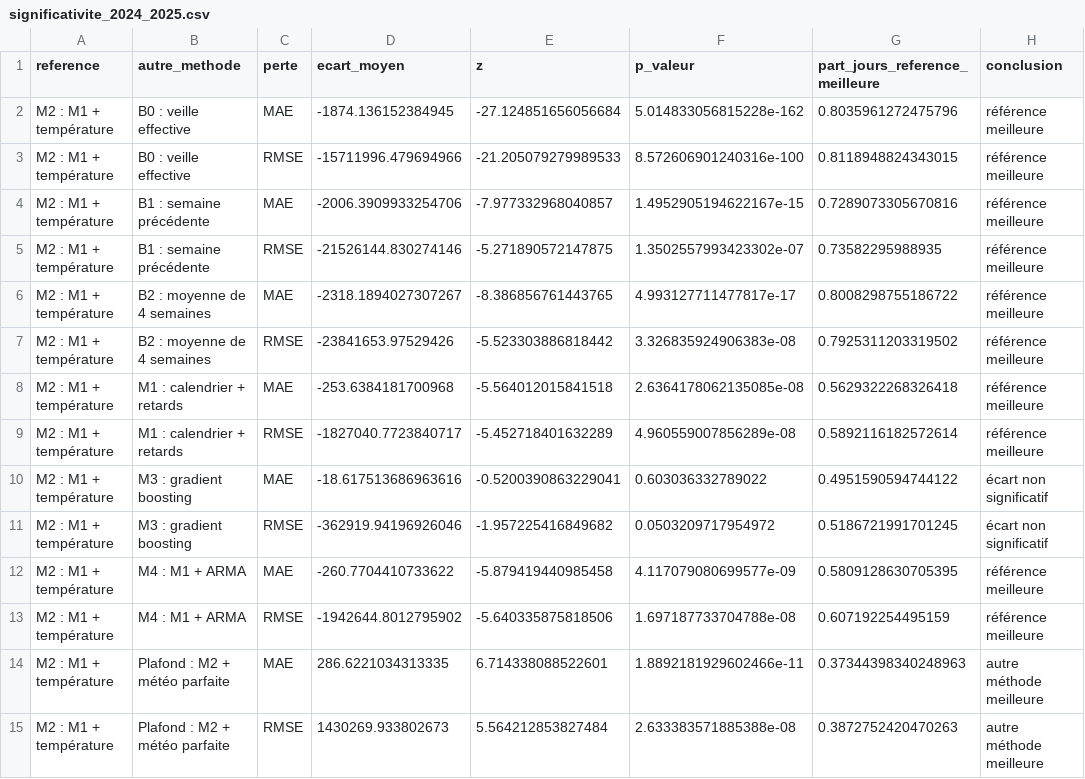
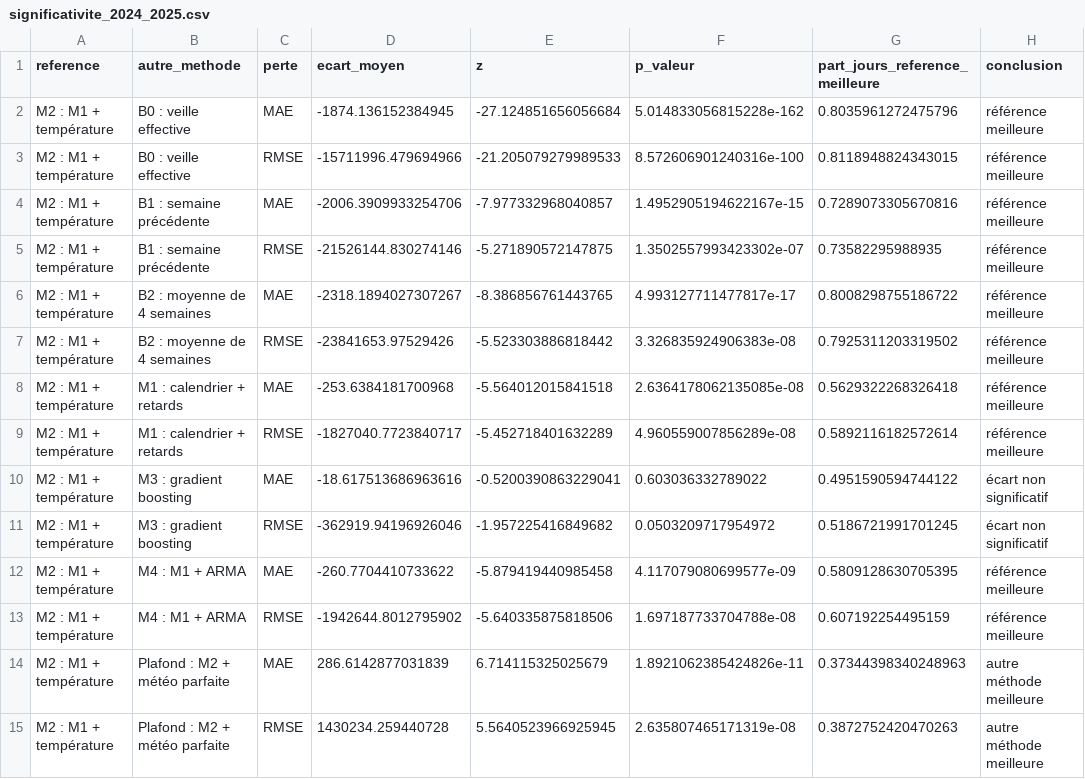
Before and after one commit to MarteOued/Projet-series-temporelles, a CSV file: data/resultats/significativite_2024_2025.csv, drawn as a sheet.

```diff
--- a/data/resultats/significativite_2024_2025.csv
+++ b/data/resultats/significativite_2024_2025.csv
@@ -13,3 +13,3 @@ M2 : M1 + température,M4 : M1 + ARMA,MAE,-260.7704410733622,-5.879419440985458,
 M2 : M1 + température,M4 : M1 + ARMA,RMSE,-1942644.8012795902,-5.640335875818506,1.697187733704788e-08,0.607192254495159,référence meilleure
-M2 : M1 + température,Plafond : M2 + météo parfaite,MAE,286.6221034313335,6.714338088522601,1.8892181929602466e-11,0.37344398340248963,autre méthode meilleure
-M2 : M1 + température,Plafond : M2 + météo parfaite,RMSE,1430269.933802673,5.564212853827484,2.633383571885388e-08,0.3872752420470263,autre méthode meilleure
+M2 : M1 + température,Plafond : M2 + météo parfaite,MAE,286.6142877031839,6.714115325025679,1.8921062385424826e-11,0.37344398340248963,autre méthode meilleure
+M2 : M1 + température,Plafond : M2 + météo parfaite,RMSE,1430234.259440728,5.5640523966925945,2.635807465171319e-08,0.3872752420470263,autre méthode meilleure
```
Also changed, not shown: data/resultats/comparaison_test_2024_2025.csv, data/resultats/comparaison_test_2024_2025_par_annee.csv, 21 other files.
